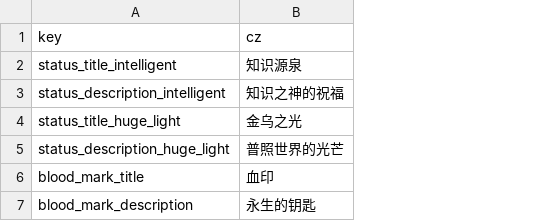
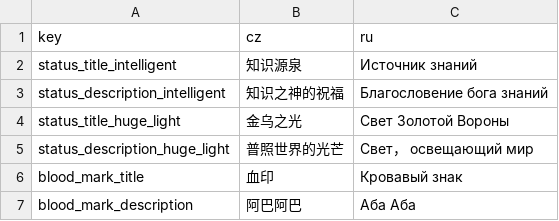
Before and after one commit to inmny/CW_FanstasyCreature, a CSV file: Locales/statuses.csv, drawn as a sheet; the diff names each change by its address in the sheet, - before the commit and + after, or states it on an @@ line.

```diff
--- a/Locales/statuses.csv
+++ b/Locales/statuses.csv
+column C (ru), rows 2-7: Источник знаний | Благословение бога знаний | Свет Золотой Вороны | Свет， освещающий мир | Кровавый знак | Аба Аба
-B7 (cz): 永生的钥匙
+B7 (cz): 阿巴阿巴
```
Also changed, not shown: Locales/creatures.csv, Locales/others.csv, 3 other files.
